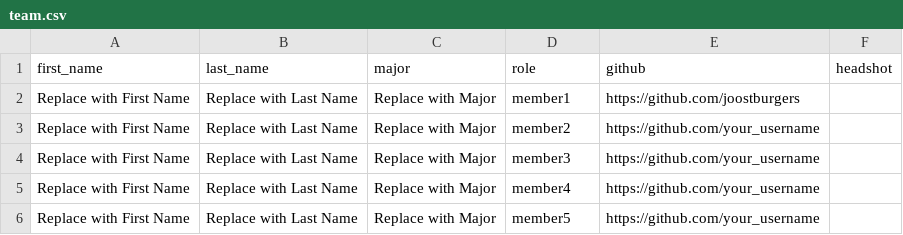
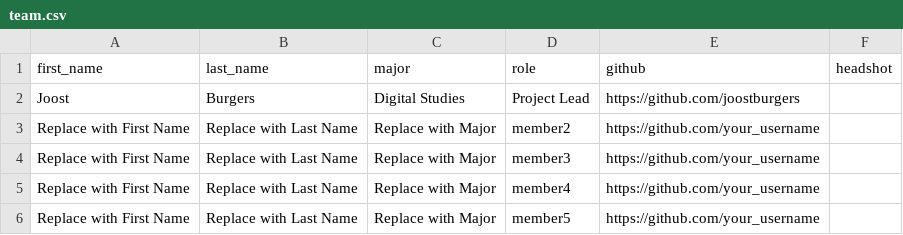
Before and after one commit to JMU-DS-101/clean-merge-merger, a CSV file: lesson_1_the_team/data/team.csv, drawn as a sheet; removed rows and columns are numbered as before the commit, all else as after; the diff names each change by its address in the sheet, - before the commit and + after, or states it on an @@ line.

Commit message:
Publish site — Johannes Burgers — 2026-03-26 17:52

```diff
--- a/lesson_1_the_team/data/team.csv
+++ b/lesson_1_the_team/data/team.csv
-row 2: Replace with First Name | Replace with Last Name | Replace with Major | member1 | https://github.com/joostburgers
+row 2: Joost | Burgers | Digital Studies | Project Lead | https://github.com/joostburgers
```
Also changed, not shown: 4 other files.
